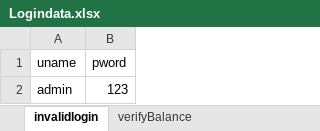
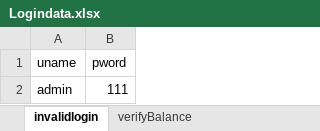
Before and after one commit to ArathySreenath/qalegend, an Excel workbook: qalegend/src/main/resources/Data/Logindata.xlsx, sheet invalidlogin, drawn as a sheet; values as stored, in another font and other column widths than the file's, no borders; the diff names each change by its address in the sheet, - before the commit and + after, or states it on an @@ line.

```diff
--- a/qalegend/src/main/resources/Data/Logindata.xlsx (sheet invalidlogin)
+++ b/qalegend/src/main/resources/Data/Logindata.xlsx (sheet invalidlogin)
-B2 (pword): 123
+B2 (pword): 111
```
Also changed, not shown: sheet verifyBalance, sheet validlogin, sheet searchRole, sheet cancelCloseAccount, sheet addRole, sheet testcase17, 23 more sheets, 23 other files.
